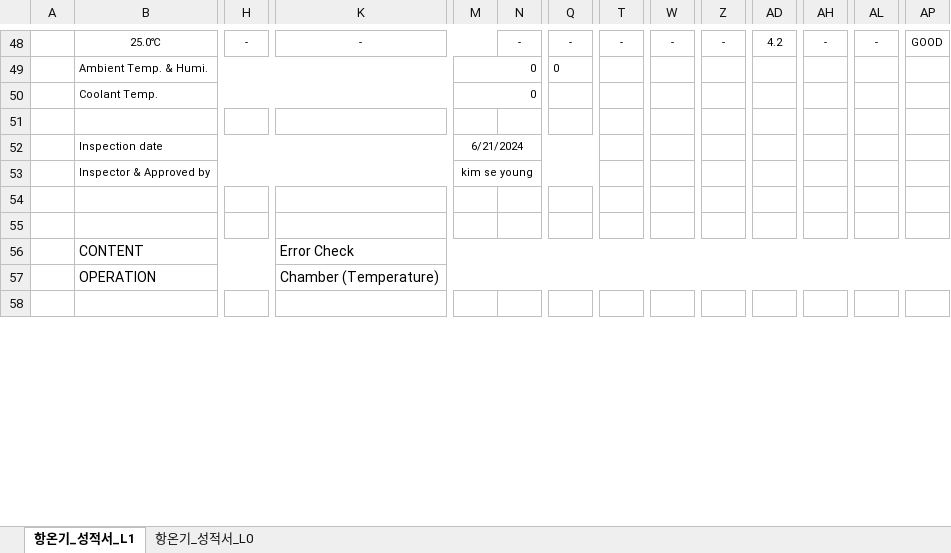
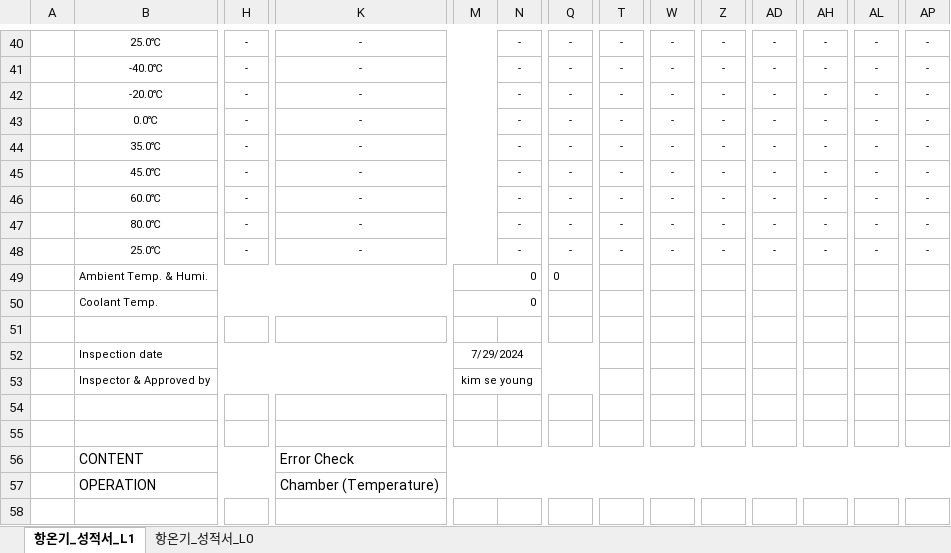
Before and after one commit to pionir76/Ptnr_Cell4Z9R, an Excel workbook: bin/Debug/Res/test_0620.xlsx, sheet 항온기_성적서_L1, drawn as a sheet; only a part is shown, gaps mark what is left out; values as stored, in another font and other column widths than the file's, no borders; charts and pictures not drawn; addresses are those after the commit; rows hold the shown columns only; the diff covers the shown part only; the diff names each change by its address in the sheet, - before the commit and + after, or states it on an @@ line.

```diff
--- a/bin/Debug/Res/test_0620.xlsx (sheet 항온기_성적서_L1)
+++ b/bin/Debug/Res/test_0620.xlsx (sheet 항온기_성적서_L1)
-AD40: 4.2
+AD40: -
-AP40: GOOD
+AP40: -
+row 41:  | -40.0℃ | - | - |  | - | - | - | - | - | - | - | - | -
+row 42:  | -20.0℃ | - | - |  | - | - | - | - | - | - | - | - | -
+row 43:  | 0.0℃ | - | - |  | - | - | - | - | - | - | - | - | -
+row 44:  | 35.0℃ | - | - |  | - | - | - | - | - | - | - | - | -
+row 45:  | 45.0℃ | - | - |  | - | - | - | - | - | - | - | - | -
+row 46:  | 60.0℃ | - | - |  | - | - | - | - | - | - | - | - | -
+row 47:  | 80.0℃ | - | - |  | - | - | - | - | - | - | - | - | -
+row 48:  | 25.0℃ | - | - |  | - | - | - | - | - | - | - | - | -
-M52: 6/21/2024
+M52: 7/29/2024
```
Also changed, not shown: 24 added rows, 32 removed rows and 6 edited cells elsewhere in this sheet, 9 other files.
